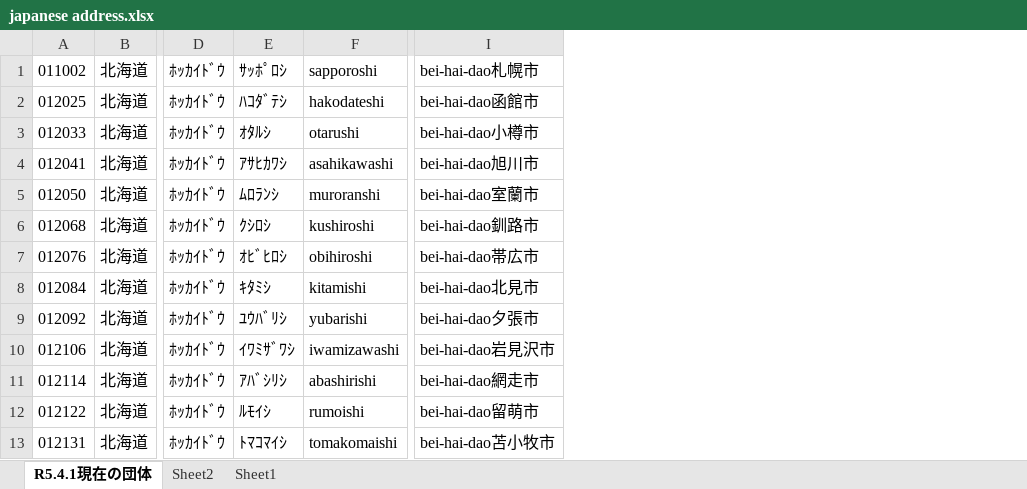
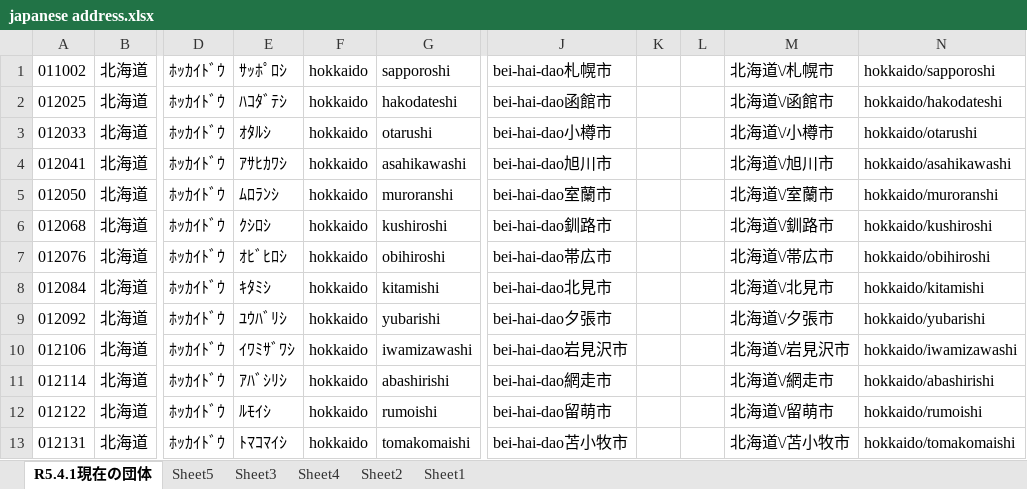
Before and after one commit to lukeozaki/japan_address, an Excel workbook: japanese address.xlsx, sheet R5.4.1現在の団体, drawn as a sheet; only a part is shown, gaps mark what is left out; values as stored, in another font and other column widths than the file's, no borders; conditional formats not drawn; the diff names each change by its address in the sheet, - before the commit and + after, or states it on an @@ line.

```diff
--- a/japanese address.xlsx (sheet R5.4.1現在の団体)
+++ b/japanese address.xlsx (sheet R5.4.1現在の団体)
+sheet tab: Sheet5
+sheet tab: Sheet3
+sheet tab: Sheet4
+column F, rows 1-13: all hokkaido
+column K, empty
+column L, empty
+column M, rows 1-13: 北海道\/札幌市 | 北海道\/函館市 | 北海道\/小樽市 | 北海道\/旭川市 | 北海道\/室蘭市 | 北海道\/釧路市 | 北海道\/帯広市 | 北海道\/北見市 | 北海道\/夕張市 | 北海道\/岩見沢市 | 北海道\/網走市 | 北海道\/留萌市 | 北海道\/苫小牧市
+column N, rows 1-13: hokkaido/sapporoshi | hokkaido/hakodateshi | hokkaido/otarushi | hokkaido/asahikawashi | hokkaido/muroranshi | hokkaido/kushiroshi | hokkaido/obihiroshi | hokkaido/kitamishi | hokkaido/yubarishi | hokkaido/iwamizawashi | hokkaido/abashirishi | hokkaido/rumoishi | hokkaido/tomakomaishi
```
Also changed, not shown: formulas that keep their value.
